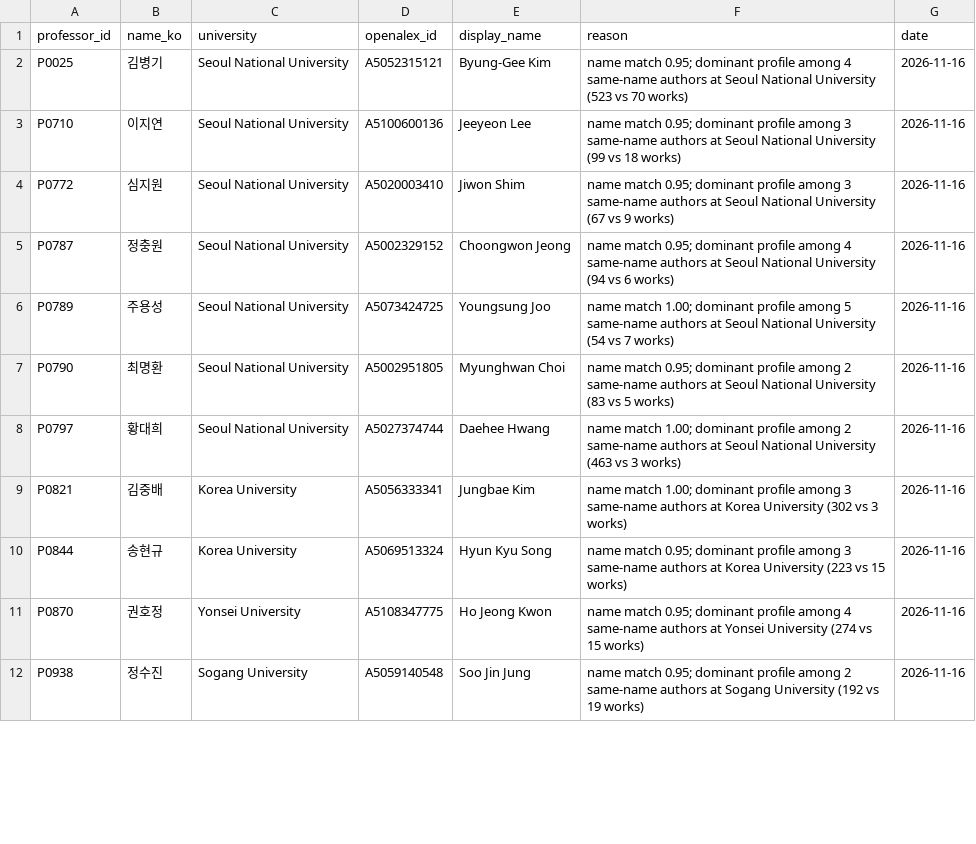
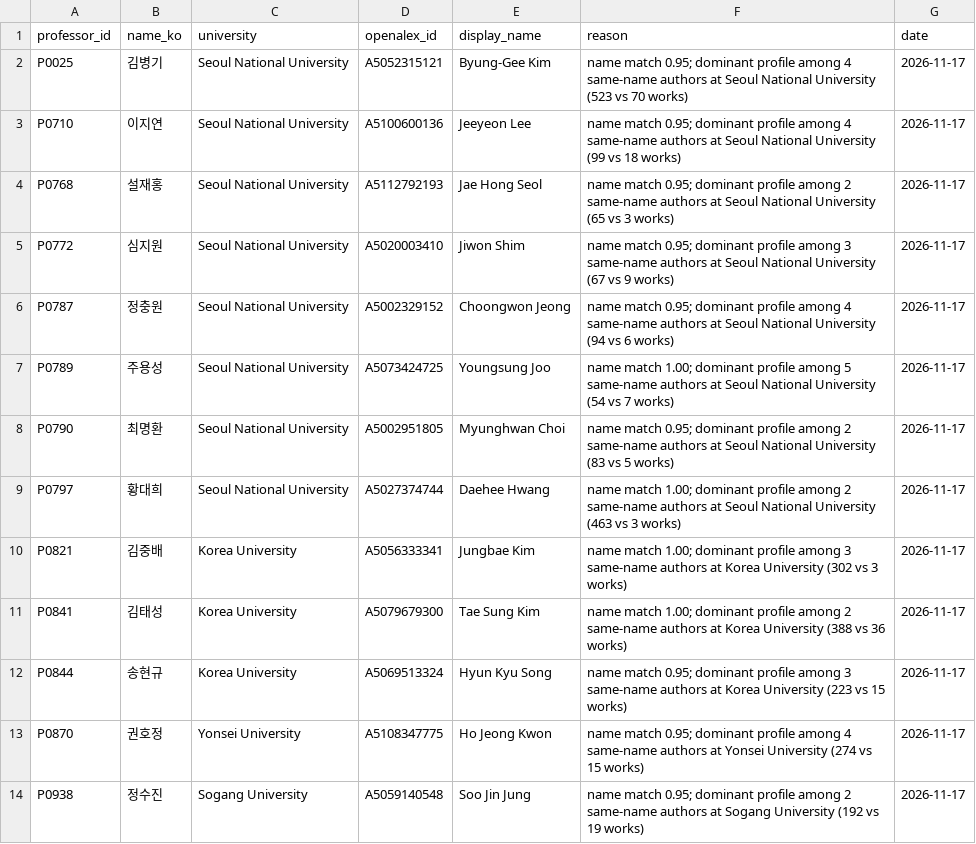
Before and after one commit to hyungjin1213-collab/about_bio, a CSV file: 0. korea bio map/output/auto_matches.csv, drawn as a sheet; only a part is shown; the diff covers the shown part only.

```diff
--- a/0. korea bio map/output/auto_matches.csv
+++ b/0. korea bio map/output/auto_matches.csv
@@ -1,12 +1,14 @@
 professor_id,name_ko,university,openalex_id,display_name,reason,date
-P0025,김병기,Seoul National University,A5052315121,Byung‐Gee Kim,name match 0.95; dominant profile among 4 same-name authors at Seoul National University (523 vs 70 works),2026-11-16
-P0710,이지연,Seoul National University,A5100600136,Jeeyeon Lee,name match 0.95; dominant profile among 3 same-name authors at Seoul National University (99 vs 18 works),2026-11-16
-P0772,심지원,Seoul National University,A5020003410,Jiwon Shim,name match 0.95; dominant profile among 3 same-name authors at Seoul National University (67 vs 9 works),2026-11-16
-P0787,정충원,Seoul National University,A5002329152,Choongwon Jeong,name match 0.95; dominant profile among 4 same-name authors at Seoul National University (94 vs 6 works),2026-11-16
-P0789,주용성,Seoul National University,A5073424725,Youngsung Joo,name match 1.00; dominant profile among 5 same-name authors at Seoul National University (54 vs 7 works),2026-11-16
-P0790,최명환,Seoul National University,A5002951805,Myunghwan Choi,name match 0.95; dominant profile among 2 same-name authors at Seoul National University (83 vs 5 works),2026-11-16
-P0797,황대희,Seoul National University,A5027374744,Daehee Hwang,name match 1.00; dominant profile among 2 same-name authors at Seoul National University (463 vs 3 works),2026-11-16
-P0821,김중배,Korea University,A5056333341,Jungbae Kim,name match 1.00; dominant profile among 3 same-name authors at Korea University (302 vs 3 works),2026-11-16
-P0844,송현규,Korea University,A5069513324,Hyun Kyu Song,name match 0.95; dominant profile among 3 same-name authors at Korea University (223 vs 15 works),2026-11-16
-P0870,권호정,Yonsei University,A5108347775,Ho Jeong Kwon,name match 0.95; dominant profile among 4 same-name authors at Yonsei University (274 vs 15 works),2026-11-16
-P0938,정수진,Sogang University,A5059140548,Soo Jin Jung,name match 0.95; dominant profile among 2 same-name authors at Sogang University (192 vs 19 works),2026-11-16
+P0025,김병기,Seoul National University,A5052315121,Byung‐Gee Kim,name match 0.95; dominant profile among 4 same-name authors at Seoul National University (523 vs 70 works),2026-11-17
+P0710,이지연,Seoul National University,A5100600136,Jeeyeon Lee,name match 0.95; dominant profile among 4 same-name authors at Seoul National University (99 vs 18 works),2026-11-17
+P0768,설재홍,Seoul National University,A5112792193,Jae Hong Seol,name match 0.95; dominant profile among 2 same-name authors at Seoul National University (65 vs 3 works),2026-11-17
+P0772,심지원,Seoul National University,A5020003410,Jiwon Shim,name match 0.95; dominant profile among 3 same-name authors at Seoul National University (67 vs 9 works),2026-11-17
+P0787,정충원,Seoul National University,A5002329152,Choongwon Jeong,name match 0.95; dominant profile among 4 same-name authors at Seoul National University (94 vs 6 works),2026-11-17
+P0789,주용성,Seoul National University,A5073424725,Youngsung Joo,name match 1.00; dominant profile among 5 same-name authors at Seoul National University (54 vs 7 works),2026-11-17
+P0790,최명환,Seoul National University,A5002951805,Myunghwan Choi,name match 0.95; dominant profile among 2 same-name authors at Seoul National University (83 vs 5 works),2026-11-17
+P0797,황대희,Seoul National University,A5027374744,Daehee Hwang,name match 1.00; dominant profile among 2 same-name authors at Seoul National University (463 vs 3 works),2026-11-17
+P0821,김중배,Korea University,A5056333341,Jungbae Kim,name match 1.00; dominant profile among 3 same-name authors at Korea University (302 vs 3 works),2026-11-17
+P0841,김태성,Korea University,A5079679300,Tae Sung Kim,name match 1.00; dominant profile among 2 same-name authors at Korea University (388 vs 36 works),2026-11-17
+P0844,송현규,Korea University,A5069513324,Hyun Kyu Song,name match 0.95; dominant profile among 3 same-name authors at Korea University (223 vs 15 works),2026-11-17
+P0870,권호정,Yonsei University,A5108347775,Ho Jeong Kwon,name match 0.95; dominant profile among 4 same-name authors at Yonsei University (274 vs 15 works),2026-11-17
+P0938,정수진,Sogang University,A5059140548,Soo Jin Jung,name match 0.95; dominant profile among 2 same-name authors at Sogang University (192 vs 19 works),2026-11-17
```
Also changed, not shown: 1 added row, 1 removed row and 13 edited cells elsewhere in this file, 0. korea bio map/output/faculty_identity_v2.csv, 0. korea bio map/output/faculty_source_errors.csv, 20 other files.
